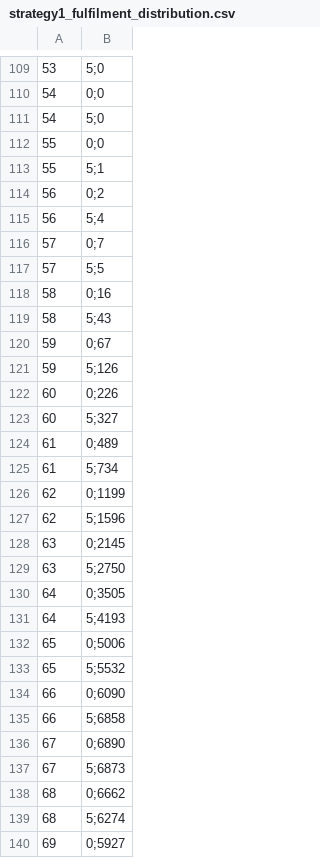
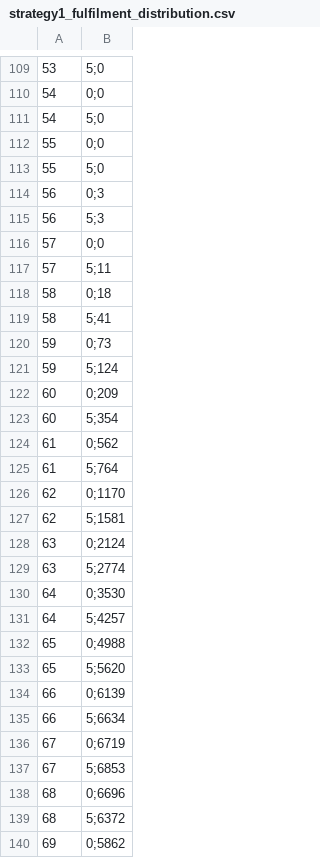
Before and after one commit to dietrjo/Empties-Pickup-Simulation, a CSV file: src/strategy1_fulfilment_distribution.csv, drawn as a sheet; only a part is shown, gaps mark what is left out; the diff covers the shown part only.

```diff
--- a/src/strategy1_fulfilment_distribution.csv
+++ b/src/strategy1_fulfilment_distribution.csv
@@ -112,29 +112,29 @@
 55,0;0
-55,5;1
-56,0;2
-56,5;4
-57,0;7
-57,5;5
-58,0;16
-58,5;43
-59,0;67
-59,5;126
-60,0;226
-60,5;327
-61,0;489
-61,5;734
-62,0;1199
-62,5;1596
-63,0;2145
-63,5;2750
-64,0;3505
-64,5;4193
-65,0;5006
-65,5;5532
-66,0;6090
-66,5;6858
-67,0;6890
-67,5;6873
-68,0;6662
-68,5;6274
-69,0;5927
+55,5;0
+56,0;3
+56,5;3
+57,0;0
+57,5;11
+58,0;18
+58,5;41
+59,0;73
+59,5;124
+60,0;209
+60,5;354
+61,0;562
+61,5;764
+62,0;1170
+62,5;1581
+63,0;2124
+63,5;2774
+64,0;3530
+64,5;4257
+65,0;4988
+65,5;5620
+66,0;6139
+66,5;6634
+67,0;6719
+67,5;6853
+68,0;6696
+68,5;6372
+69,0;5862
```
Also changed, not shown: 23 edited cells elsewhere in this file, src/strategy2_fulfilment_distribution.csv, 7 other files.
